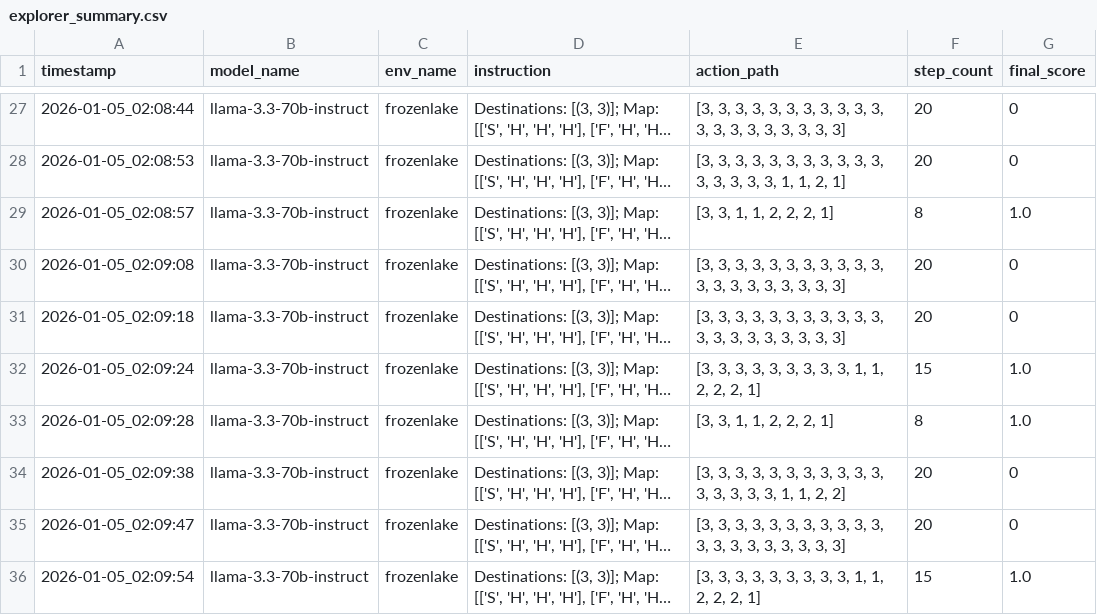
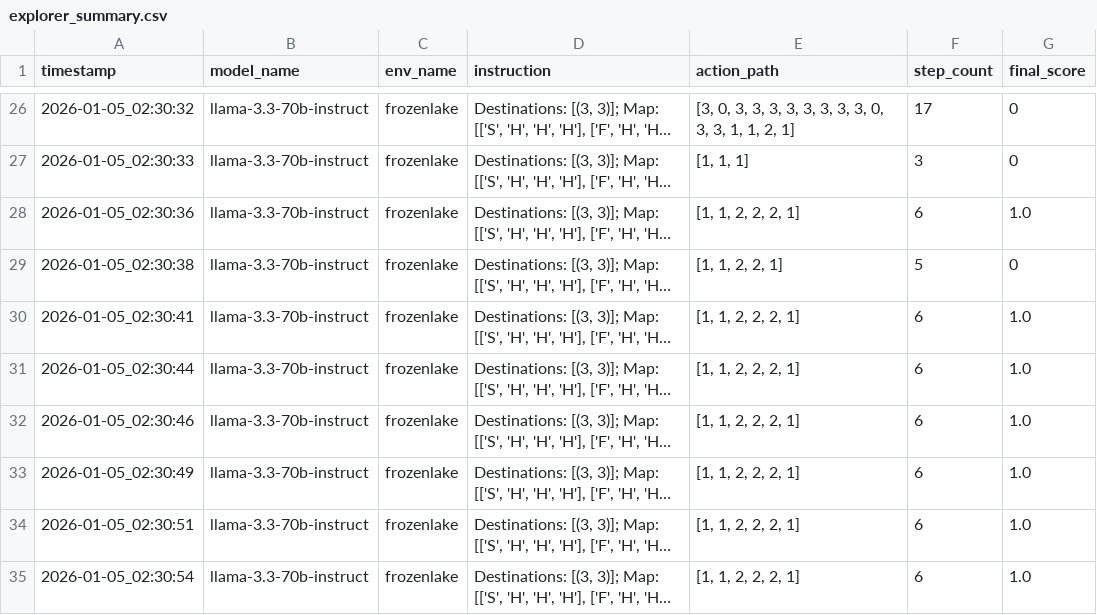
Before and after one commit to global-verifier/global_verifier, a CSV file: log_frozenlake_llama-3.3-70b-instruct_True_memorybank/log/explorer_summary.csv, drawn as a sheet; only a part is shown, gaps mark what is left out; long unchanged cells end in …; addresses are those after the commit; the diff covers the shown part only; the diff names each change by its address in the sheet, - before the commit and + after, or states it on an @@ line.

```diff
--- a/log_frozenlake_llama-3.3-70b-instruct_True_memorybank/log/explorer_summary.csv
+++ b/log_frozenlake_llama-3.3-70b-instruct_True_memorybank/log/explorer_summary.csv
-A26 (timestamp): 2026-01-05_02:08:44
+A26 (timestamp): 2026-01-05_02:30:32
-E26 (action_path): [3, 3, 3, 3, 3, 3, 3, 3, 3, 3, 3, 3, 3, 3, 3, 3, 3, 3, 3, 3]
+E26 (action_path): [3, 0, 3, 3, 3, 3, 3, 3, 3, 3, 0, 3, 3, 1, 1, 2, 1]
-F26 (step_count): 20
+F26 (step_count): 17
-A27 (timestamp): 2026-01-05_02:08:53
+A27 (timestamp): 2026-01-05_02:30:33
-E27 (action_path): [3, 3, 3, 3, 3, 3, 3, 3, 3, 3, 3, 3, 3, 3, 3, 3, 1, 1, 2, 1]
+E27 (action_path): [1, 1, 1]
-F27 (step_count): 20
+F27 (step_count): 3
-A28 (timestamp): 2026-01-05_02:08:57
+A28 (timestamp): 2026-01-05_02:30:36
-E28 (action_path): [3, 3, 1, 1, 2, 2, 2, 1]
+E28 (action_path): [1, 1, 2, 2, 2, 1]
-F28 (step_count): 8
+F28 (step_count): 6
-A29 (timestamp): 2026-01-05_02:09:08
+A29 (timestamp): 2026-01-05_02:30:38
-E29 (action_path): [3, 3, 3, 3, 3, 3, 3, 3, 3, 3, 3, 3, 3, 3, 3, 3, 3, 3, 3, 3]
+E29 (action_path): [1, 1, 2, 2, 1]
-F29 (step_count): 20
+F29 (step_count): 5
-A30 (timestamp): 2026-01-05_02:09:18
+A30 (timestamp): 2026-01-05_02:30:41
-E30 (action_path): [3, 3, 3, 3, 3, 3, 3, 3, 3, 3, 3, 3, 3, 3, 3, 3, 3, 3, 3, 3]
+E30 (action_path): [1, 1, 2, 2, 2, 1]
-F30 (step_count): 20
+F30 (step_count): 6
-G30 (final_score): 0
+G30 (final_score): 1.0
-A31 (timestamp): 2026-01-05_02:09:24
+A31 (timestamp): 2026-01-05_02:30:44
-E31 (action_path): [3, 3, 3, 3, 3, 3, 3, 3, 3, 1, 1, 2, 2, 2, 1]
+E31 (action_path): [1, 1, 2, 2, 2, 1]
-F31 (step_count): 15
+F31 (step_count): 6
-A32 (timestamp): 2026-01-05_02:09:28
+A32 (timestamp): 2026-01-05_02:30:46
-E32 (action_path): [3, 3, 1, 1, 2, 2, 2, 1]
+E32 (action_path): [1, 1, 2, 2, 2, 1]
-F32 (step_count): 8
+F32 (step_count): 6
-A33 (timestamp): 2026-01-05_02:09:38
+A33 (timestamp): 2026-01-05_02:30:49
-E33 (action_path): [3, 3, 3, 3, 3, 3, 3, 3, 3, 3, 3, 3, 3, 3, 3, 3, 1, 1, 2, 2]
+E33 (action_path): [1, 1, 2, 2, 2, 1]
-F33:F34 (step_count): 20
+F33:F34 (step_count): 6
-G33:G34 (final_score): 0
+G33:G34 (final_score): 1.0
-A34 (timestamp): 2026-01-05_02:09:47
+A34 (timestamp): 2026-01-05_02:30:51
-E34 (action_path): [3, 3, 3, 3, 3, 3, 3, 3, 3, 3, 3, 3, 3, 3, 3, 3, 3, 3, 3, 3]
+E34 (action_path): [1, 1, 2, 2, 2, 1]
-A35 (timestamp): 2026-01-05_02:09:54
+A35 (timestamp): 2026-01-05_02:30:54
-E35 (action_path): [3, 3, 3, 3, 3, 3, 3, 3, 3, 1, 1, 2, 2, 2, 1]
+E35 (action_path): [1, 1, 2, 2, 2, 1]
-F35 (step_count): 15
+F35 (step_count): 6
```
Also changed, not shown: 4 added rows, 4 removed rows and 71 edited cells elsewhere in this file, 26 other files.
